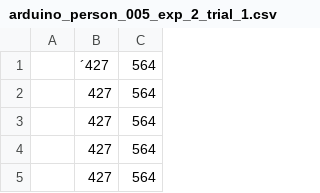
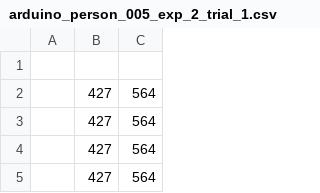
Before and after one commit to Jenirethvanessa/robotic_end-effector, a CSV file: arduino_person_005_exp_2_trial_1.csv, drawn as a sheet; only a part is shown; the diff names each change by its address in the sheet, - before the commit and + after, or states it on an @@ line.

```diff
--- a/arduino_person_005_exp_2_trial_1.csv
+++ b/arduino_person_005_exp_2_trial_1.csv
-row 1:  | ´427 | 564
+row 1: (empty)
```
Also changed, not shown: arduino_person_007_exp_2_trial_1.csv, arduino_person_008_exp_2_trial_1.csv, 15 other files.
